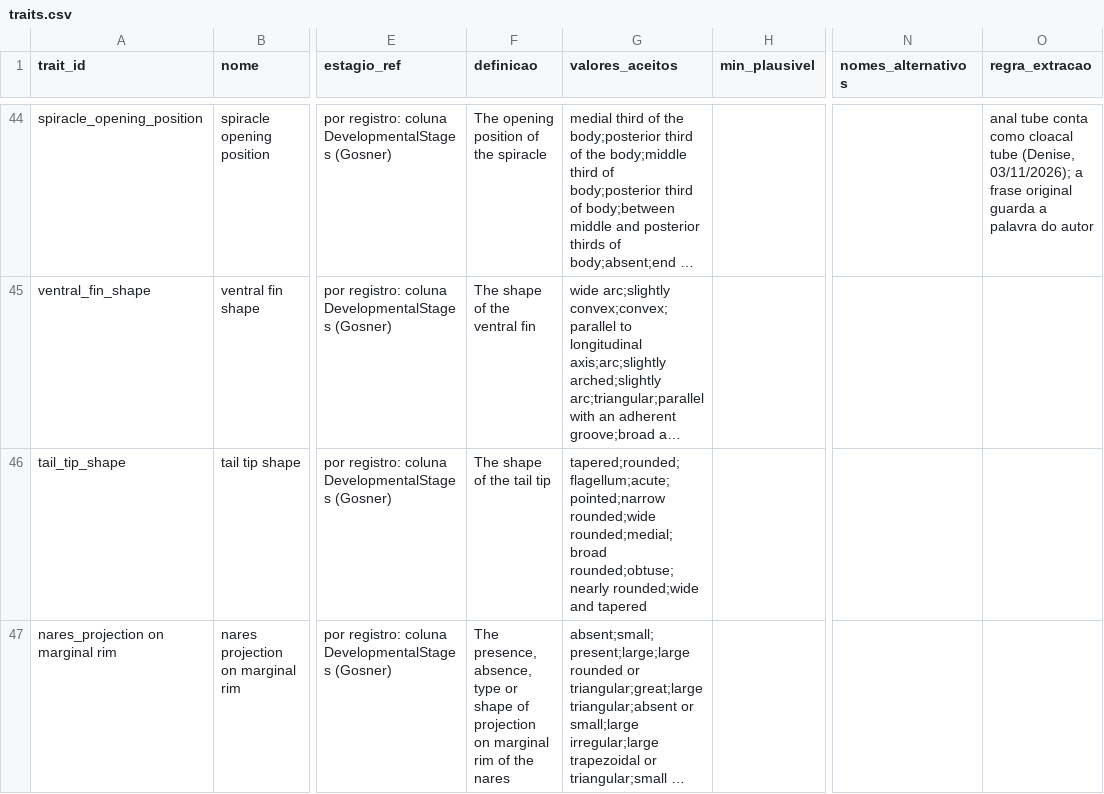
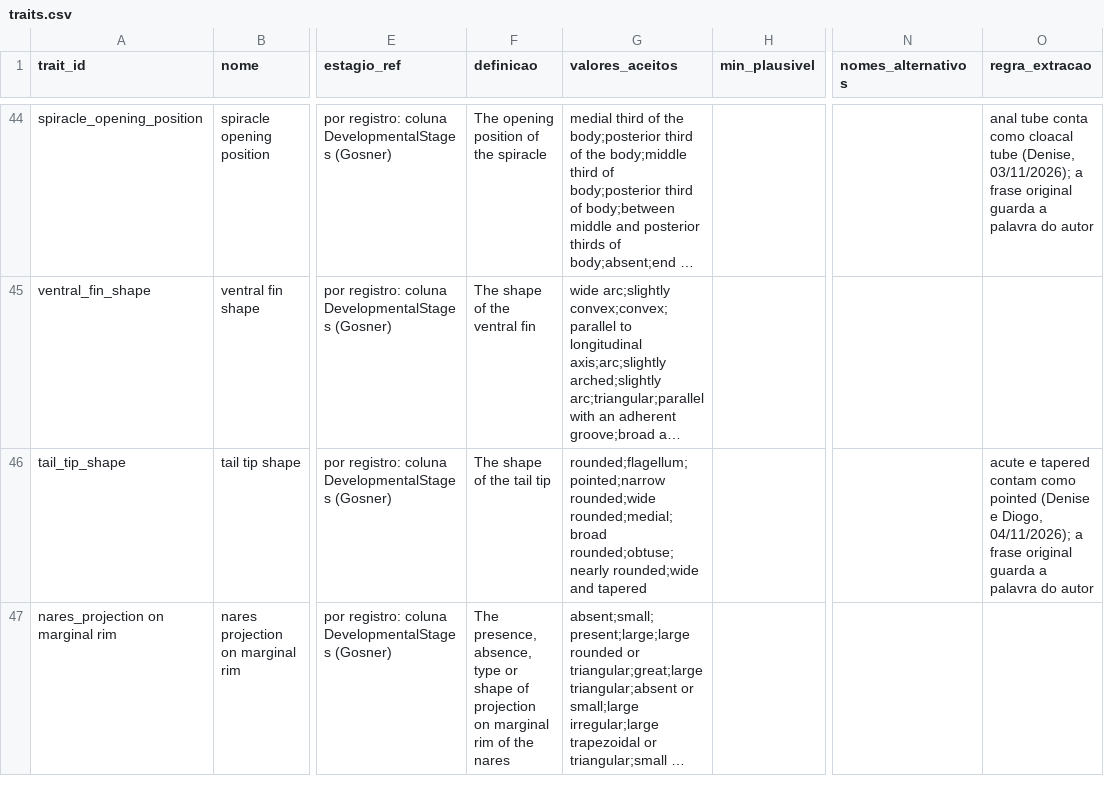
Before and after one commit to diogoprov/tadpole_lifehistory_database, a CSV file: inst/traits.csv, drawn as a sheet; only a part is shown, gaps mark what is left out; long unchanged cells end in …; the diff covers the shown part only; the diff names each change by its address in the sheet, - before the commit and + after, or states it on an @@ line.

```diff
--- a/inst/traits.csv
+++ b/inst/traits.csv
-G46 (valores_aceitos): tapered;rounded;flagellum;acute;pointed;narrow rounded;wide rounded;medial;broad…
+G46 (valores_aceitos): rounded;flagellum;pointed;narrow rounded;wide rounded;medial;broad…
-O46 (regra_extracao): (empty)
+O46 (regra_extracao): acute e tapered contam como pointed (Denise e Diogo, 04/11/2026); a frase original guarda a palavra do autor
```
Also changed, not shown: 3 edited cells elsewhere in this file, inst/vocabulario_decisoes.csv, 1 other file.
